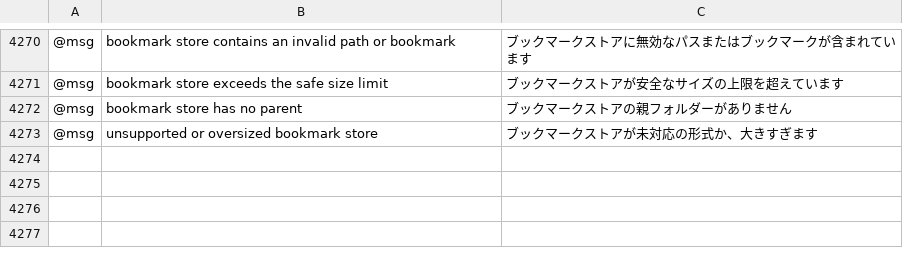
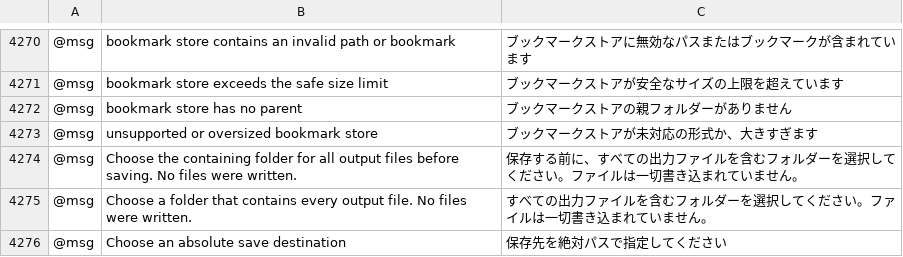
Before and after one commit to jangopeopleV2/mixel-vector, a TSV file: crates/ui-egui/src/i18n/ja.tsv, drawn as a sheet; only a part is shown, gaps mark what is left out; the diff names each change by its address in the sheet, - before the commit and + after, or states it on an @@ line.

```diff
--- a/crates/ui-egui/src/i18n/ja.tsv
+++ b/crates/ui-egui/src/i18n/ja.tsv
+row 4274: @msg | Choose the containing folder for all output files before saving. No files were written. | 保存する前に、すべての出力ファイルを含むフォルダーを選択してください。ファイルは一切書き込まれていません。
+row 4275: @msg | Choose a folder that contains every output file. No files were written. | すべての出力ファイルを含むフォルダーを選択してください。ファイルは一切書き込まれていません。
+row 4276: @msg | Choose an absolute save destination | 保存先を絶対パスで指定してください
```
Also changed, not shown: crates/ui-egui/src/i18n/fr.tsv, crates/ui-egui/src/i18n/ko.tsv, 42 other files.
